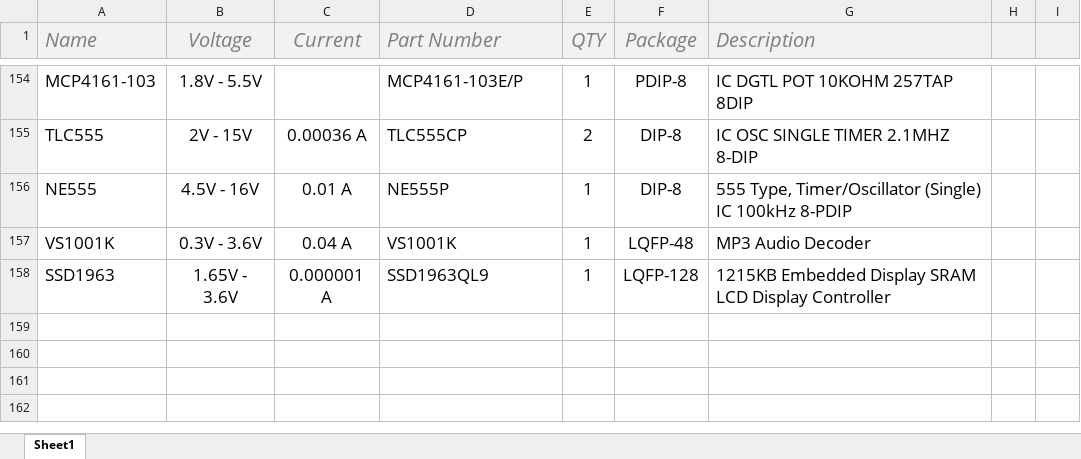
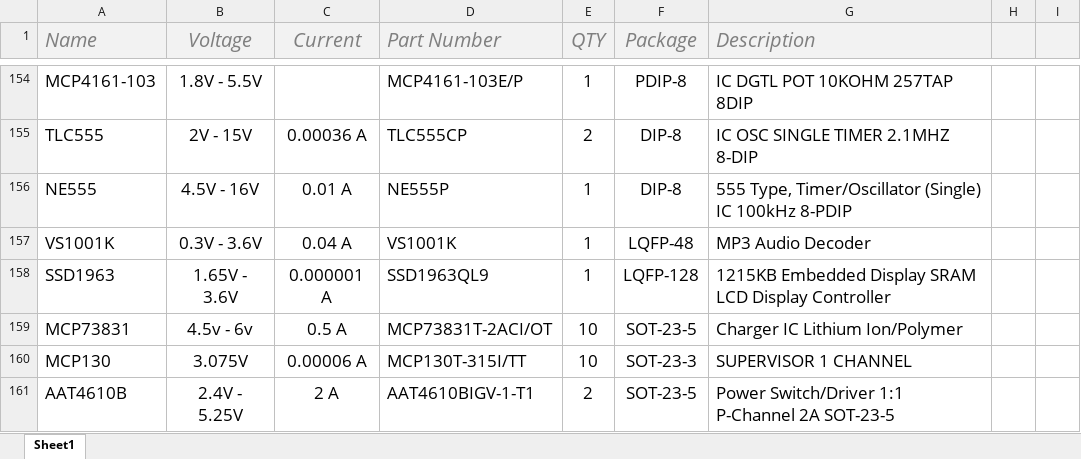
Before and after one commit to AtomSoftTech/AtomParts, an Excel workbook: IC.xlsx, sheet Sheet1, drawn as a sheet; only a part is shown, gaps mark what is left out; values as stored, in another font and other column widths than the file's, no borders; table styles not drawn; the diff names each change by its address in the sheet, - before the commit and + after, or states it on an @@ line.

```diff
--- a/IC.xlsx (sheet Sheet1)
+++ b/IC.xlsx (sheet Sheet1)
+row 159: MCP73831 | 4.5v - 6v | 0.5 A | MCP73831T-2ACI/OT | 10 | SOT-23-5 | Charger IC Lithium Ion/Polymer
+row 160: MCP130 | 3.075V | 0.00006 A | MCP130T-315I/TT | 10 | SOT-23-3 | SUPERVISOR 1 CHANNEL
+row 161: AAT4610B | 2.4V - 5.25V | 2 A | AAT4610BIGV-1-T1 | 2 | SOT-23-5 | Power Switch/Driver 1:1 P-Channel 2A SOT-23-5
```
Also changed, not shown: DIODE_TRANSISTOR.xlsx, INDUCTORS.xlsx.
